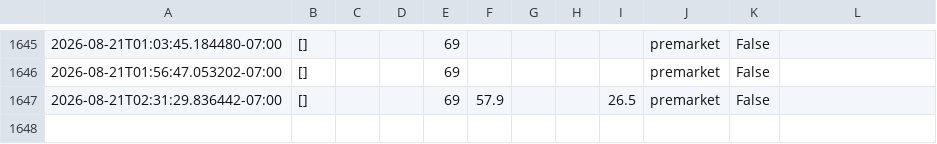
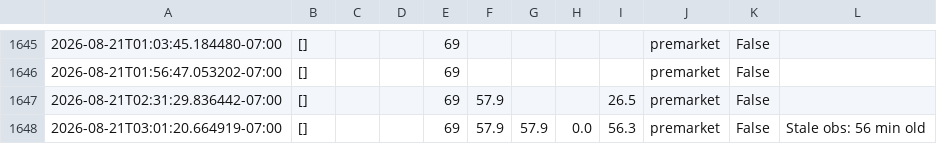
Before and after one commit to josemjuarez08-rgb/TMAX, a CSV file: tmax_log.csv, drawn as a sheet; only a part is shown, gaps mark what is left out; the diff names each change by its address in the sheet, - before the commit and + after, or states it on an @@ line.

```diff
--- a/tmax_log.csv
+++ b/tmax_log.csv
+row 1648: 2026-08-21T03:01:20.664919-07:00 | [] |  |  | 69 | 57.9 | 57.9 | 0.0 | 56.3 | premarket | False | Stale obs: 56 min old
```
